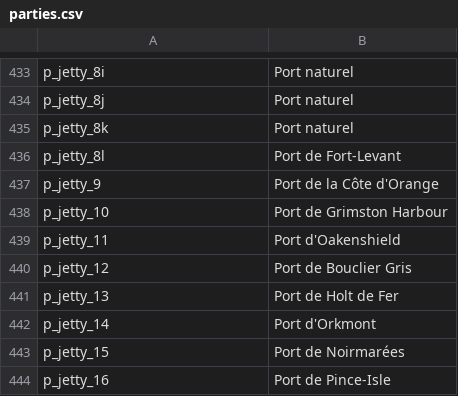
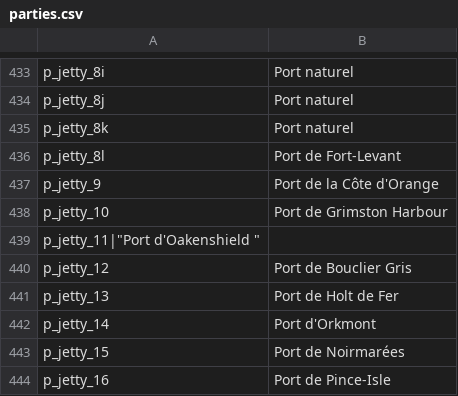
Before and after one commit to Maxgoods62/A-World-of-Ice-and-Fire-Traduction-FR-Mount-and-Blade-Warband, a CSV file: fr/parties.csv, drawn as a sheet; only a part is shown, gaps mark what is left out; removed rows and columns are numbered as before the commit, all else as after; the diff names each change by its address in the sheet, - before the commit and + after, or states it on an @@ line.

Commit message:
UTF-8 Power !

```diff
--- a/fr/parties.csv
+++ b/fr/parties.csv
-row 439: p_jetty_11 | Port d'Oakenshield
+row 439: p_jetty_11|"Port d'Oakenshield "
```
